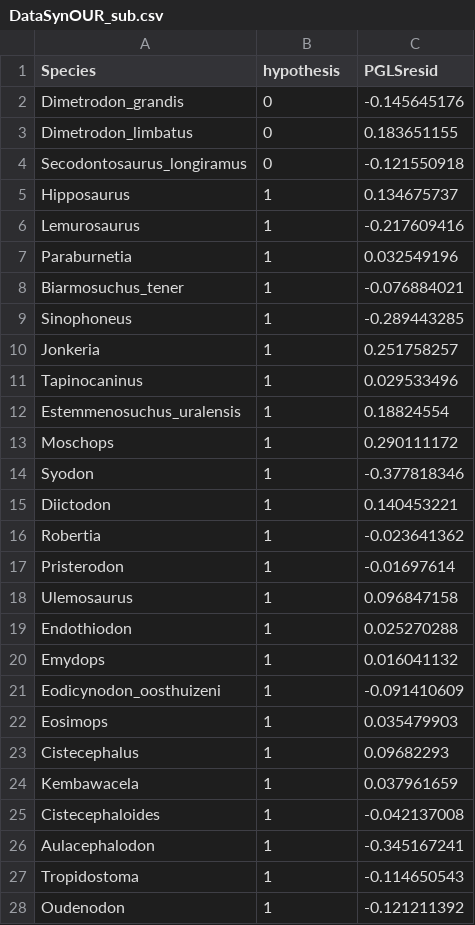
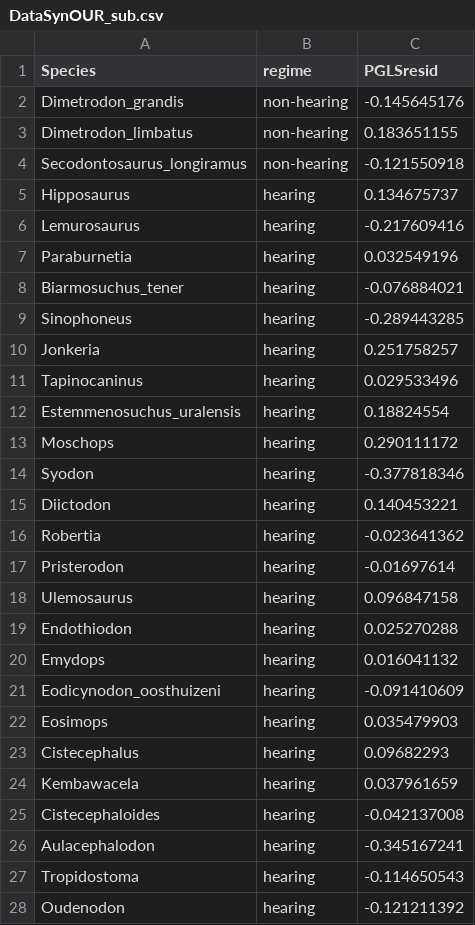
Before and after one commit to savannaholroyd/EarBoneAllometry, a CSV file: data/DataSynOUR_sub.csv, drawn as a sheet; only a part is shown; the diff covers the shown part only.

Commit message:
Update DataSynOUR_sub.csv
changed 0/1's to non-hearing/hearing in "regime" column (formerly called "hypothesis" column)

```diff
--- a/data/DataSynOUR_sub.csv
+++ b/data/DataSynOUR_sub.csv
@@ -1,28 +1,28 @@
-Species,hypothesis,PGLSresid
-Dimetrodon_grandis,0,-0.145645176
-Dimetrodon_limbatus,0,0.183651155
-Secodontosaurus_longiramus,0,-0.121550918
-Hipposaurus,1,0.134675737
-Lemurosaurus,1,-0.217609416
-Paraburnetia,1,0.032549196
-Biarmosuchus_tener,1,-0.076884021
-Sinophoneus,1,-0.289443285
-Jonkeria,1,0.251758257
-Tapinocaninus,1,0.029533496
-Estemmenosuchus_uralensis,1,0.18824554
-Moschops,1,0.290111172
-Syodon,1,-0.377818346
-Diictodon,1,0.140453221
-Robertia,1,-0.023641362
-Pristerodon,1,-0.01697614
-Ulemosaurus,1,0.096847158
-Endothiodon,1,0.025270288
-Emydops,1,0.016041132
-Eodicynodon_oosthuizeni,1,-0.091410609
-Eosimops,1,0.035479903
-Cistecephalus,1,0.09682293
-Kembawacela,1,0.037961659
-Cistecephaloides,1,-0.042137008
-Aulacephalodon,1,-0.345167241
-Tropidostoma,1,-0.114650543
-Oudenodon,1,-0.121211392
+Species,regime,PGLSresid
+Dimetrodon_grandis,non-hearing,-0.145645176
+Dimetrodon_limbatus,non-hearing,0.183651155
+Secodontosaurus_longiramus,non-hearing,-0.121550918
+Hipposaurus,hearing,0.134675737
+Lemurosaurus,hearing,-0.217609416
+Paraburnetia,hearing,0.032549196
+Biarmosuchus_tener,hearing,-0.076884021
+Sinophoneus,hearing,-0.289443285
+Jonkeria,hearing,0.251758257
+Tapinocaninus,hearing,0.029533496
+Estemmenosuchus_uralensis,hearing,0.18824554
+Moschops,hearing,0.290111172
+Syodon,hearing,-0.377818346
+Diictodon,hearing,0.140453221
+Robertia,hearing,-0.023641362
+Pristerodon,hearing,-0.01697614
+Ulemosaurus,hearing,0.096847158
+Endothiodon,hearing,0.025270288
+Emydops,hearing,0.016041132
+Eodicynodon_oosthuizeni,hearing,-0.091410609
+Eosimops,hearing,0.035479903
+Cistecephalus,hearing,0.09682293
+Kembawacela,hearing,0.037961659
+Cistecephaloides,hearing,-0.042137008
+Aulacephalodon,hearing,-0.345167241
+Tropidostoma,hearing,-0.114650543
+Oudenodon,hearing,-0.121211392
```
Also changed, not shown: 37 edited cells elsewhere in this file.
